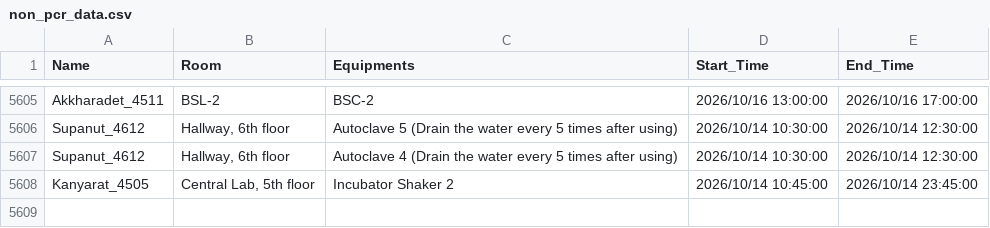
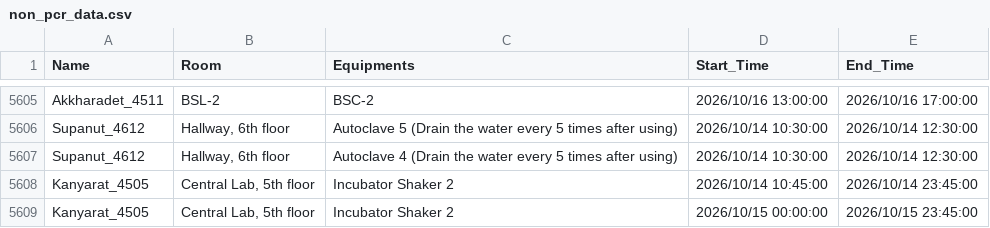
Before and after one commit to GeneticsKU/Lab-Equipments_Reservation, a CSV file: non_pcr_data.csv, drawn as a sheet; only a part is shown, gaps mark what is left out; the diff names each change by its address in the sheet, - before the commit and + after, or states it on an @@ line.

Commit message:
Update non_pcr_data.csv

```diff
--- a/non_pcr_data.csv
+++ b/non_pcr_data.csv
+row 5609: Kanyarat_4505 | Central Lab, 5th floor | Incubator Shaker 2 | 2026/10/15 00:00:00 | 2026/10/15 23:45:00
```
